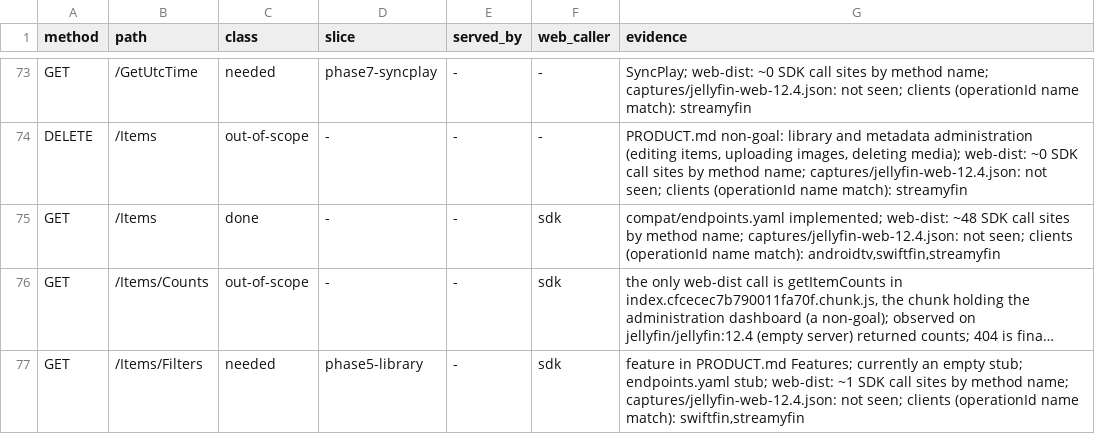
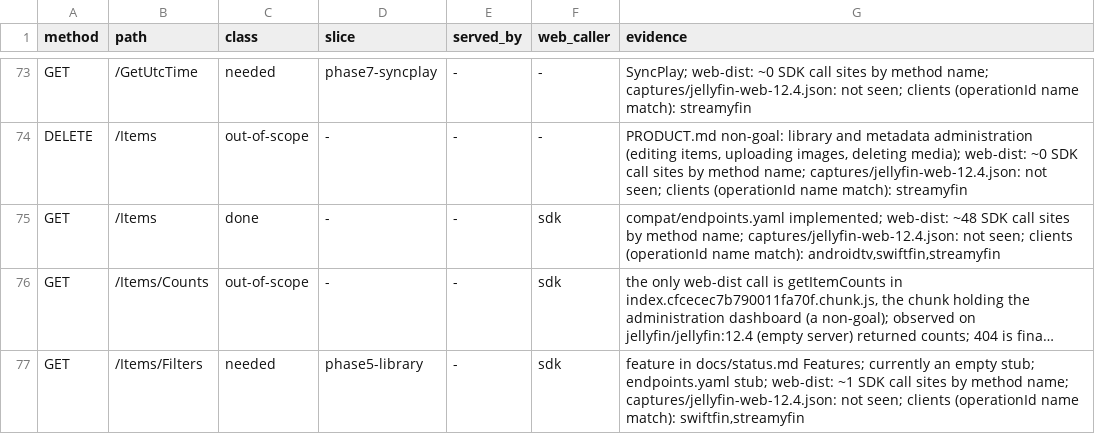
Before and after one commit to jellyscale-org/jellyscale, a TSV file: compat/coverage-12.4.tsv, drawn as a sheet; only a part is shown, gaps mark what is left out; long unchanged cells end in …; the diff covers the shown part only; the diff names each change by its address in the sheet, - before the commit and + after, or states it on an @@ line.

```diff
--- a/compat/coverage-12.4.tsv
+++ b/compat/coverage-12.4.tsv
-G77 (evidence): feature in PRODUCT.md Features; currently…
+G77 (evidence): feature in docs/status.md Features; currently…
```
Also changed, not shown: 9 edited cells elsewhere in this file, 8 other files.
